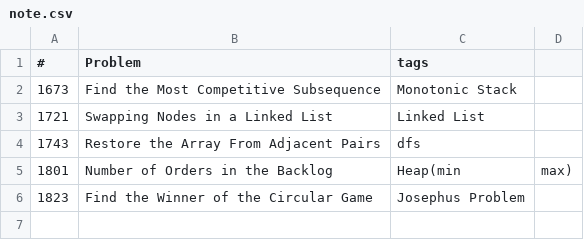
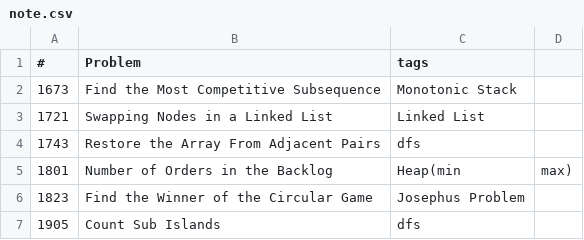
Before and after one commit to machineCYC/LeetCode, a CSV file: note.csv, drawn as a sheet; the diff names each change by its address in the sheet, - before the commit and + after, or states it on an @@ line.

```diff
--- a/note.csv
+++ b/note.csv
+row 7: 1905 | Count Sub Islands | dfs
```
Also changed, not shown: 4 other files.
